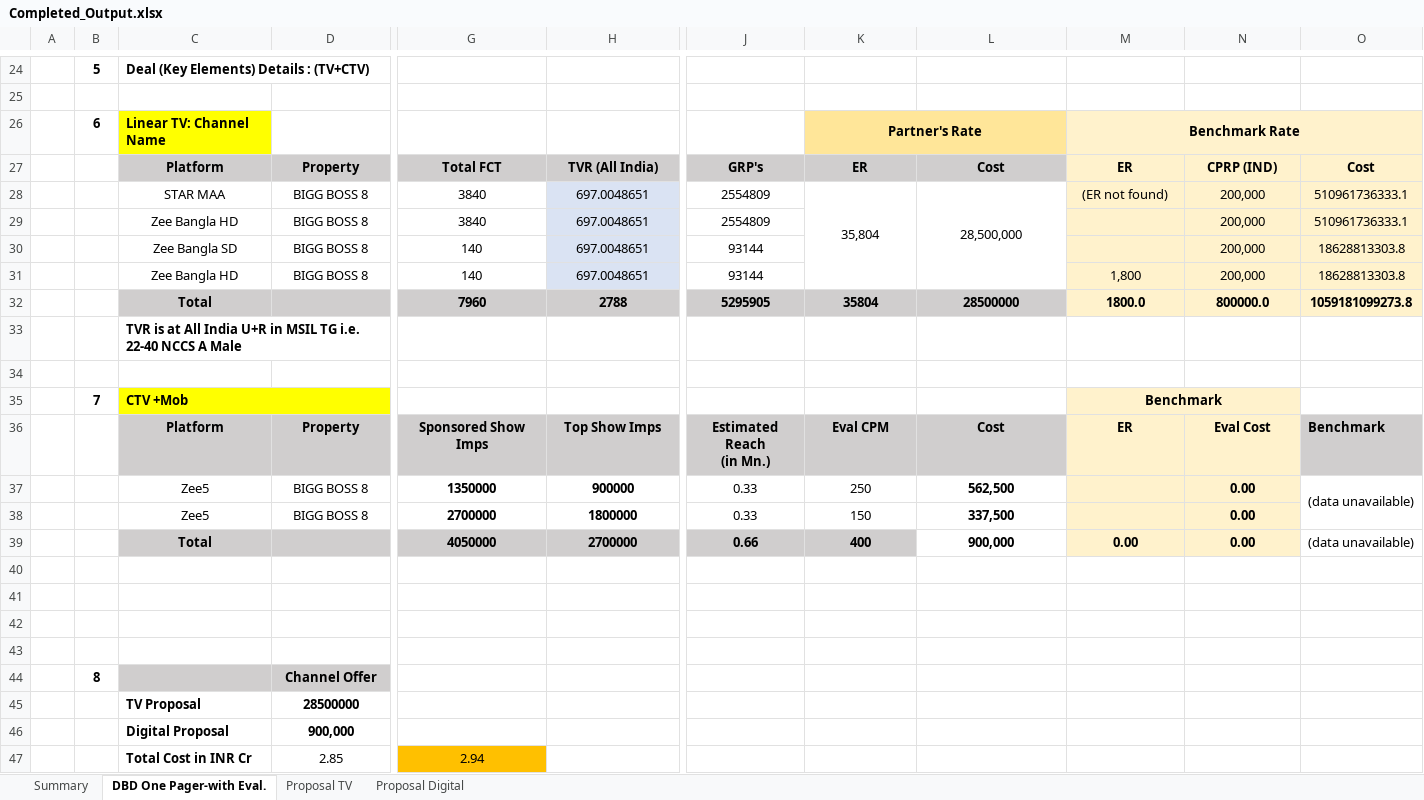
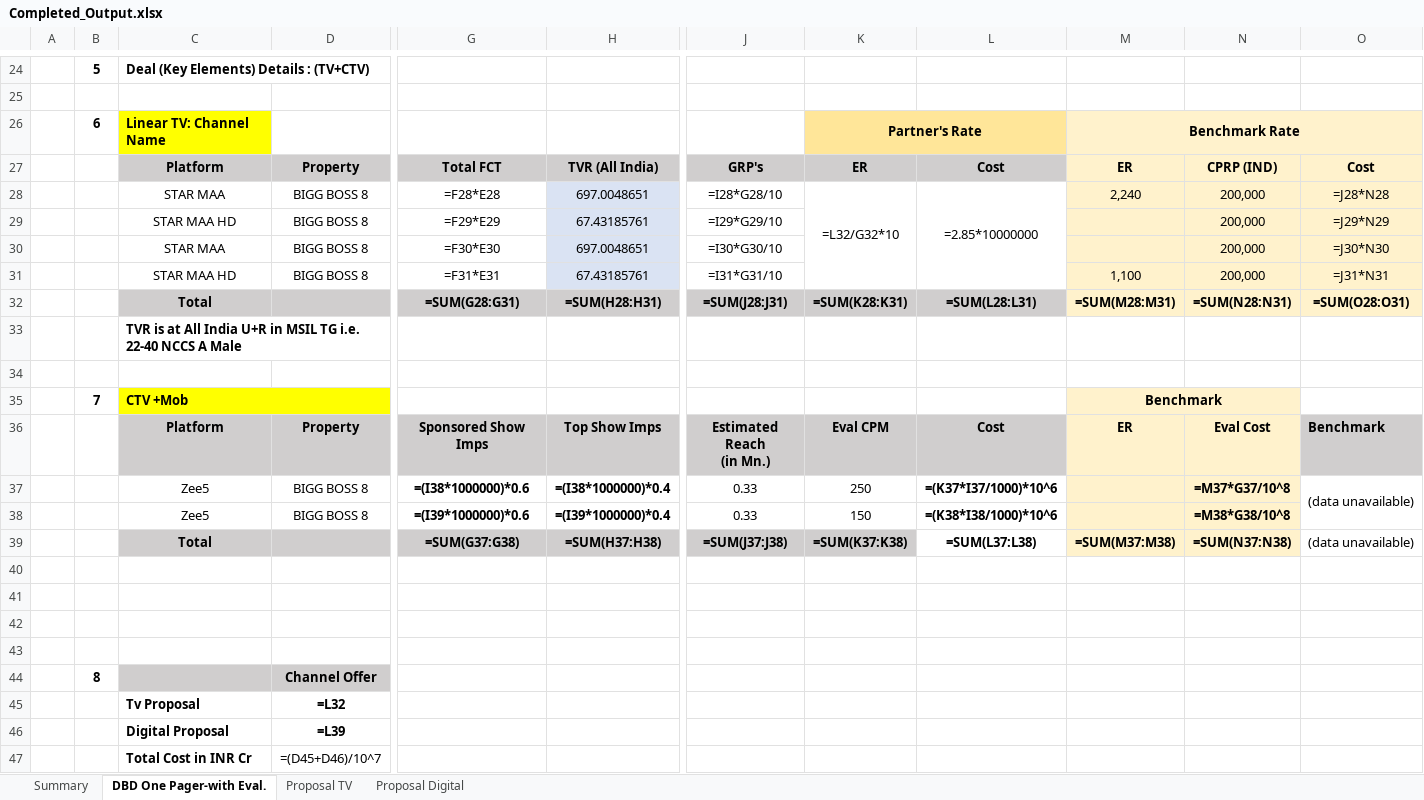
Before and after one commit to Sachingroupm10/pr289_onepager, an Excel workbook: output/Completed_Output.xlsx, sheet DBD One Pager-with Eval., drawn as a sheet; only a part is shown, gaps mark what is left out; values as stored, in another font and other column widths than the file's, no borders; formulas without a stored value are shown as written; removed rows and columns are numbered as before the commit, all else as after; rows hold the shown columns only; the diff covers the shown part only; the diff names each change by its address in the sheet, - before the commit and + after, or states it on an @@ line.

```diff
--- a/output/Completed_Output.xlsx (sheet DBD One Pager-with Eval.)
+++ b/output/Completed_Output.xlsx (sheet DBD One Pager-with Eval.)
-G28: 3840
+G28: =F28*E28
-J28: 2554809
+J28: =I28*G28/10
-K28: 35,804
+K28: =L32/G32*10
-L28: 28,500,000
+L28: =2.85*10000000
-M28: (ER not found)
+M28: 2,240
-O28: 510961736333.1
+O28: =J28*N28
-row 29:  |  | Zee Bangla HD | BIGG BOSS 8 | 3840 | 697.0048651 | 2554809 |  |  |  | 200,000 | 510961736333.1
+row 29:  |  | STAR MAA HD | BIGG BOSS 8 | =F29*E29 | 67.43185761 | =I29*G29/10 |  |  |  | 200,000 | =J29*N29
-C30: Zee Bangla SD
+C30: STAR MAA
-G30: 140
+G30: =F30*E30
-J30: 93144
+J30: =I30*G30/10
-O30: 18628813303.8
+O30: =J30*N30
-row 31:  |  | Zee Bangla HD | BIGG BOSS 8 | 140 | 697.0048651 | 93144 |  |  | 1,800 | 200,000 | 18628813303.8
-row 32:  |  | Total |  | 7960 | 2788 | 5295905 | 35804 | 28500000 | 1800.0 | 800000.0 | 1059181099273.8
+row 31:  |  | STAR MAA HD | BIGG BOSS 8 | =F31*E31 | 67.43185761 | =I31*G31/10 |  |  | 1,100 | 200,000 | =J31*N31
+row 32:  |  | Total |  | =SUM(G28:G31) | =SUM(H28:H31) | =SUM(J28:J31) | =SUM(K28:K31) | =SUM(L28:L31) | =SUM(M28:M31) | =SUM(N28:N31) | =SUM(O28:O31)
-G37: 1350000
+G37: =(I38*1000000)*0.6
-H37: 900000
+H37: =(I38*1000000)*0.4
-L37: 562,500
+L37: =(K37*I37/1000)*10^6
-N37: 0.00
+N37: =M37*G37/10^8
-G38: 2700000
+G38: =(I39*1000000)*0.6
-H38: 1800000
+H38: =(I39*1000000)*0.4
-L38: 337,500
+L38: =(K38*I38/1000)*10^6
-N38: 0.00
+N38: =M38*G38/10^8
-row 39:  |  | Total |  | 4050000 | 2700000 | 0.66 | 400 | 900,000 | 0.00 | 0.00 | (data unavailable)
+row 39:  |  | Total |  | =SUM(G37:G38) | =SUM(H37:H38) | =SUM(J37:J38) | =SUM(K37:K38) | =SUM(L37:L38) | =SUM(M37:M38) | =SUM(N37:N38) | (data unavailable)
-row 45:  |  | TV Proposal | 28500000
-row 46:  |  | Digital Proposal | 900,000
-row 47:  |  | Total Cost in INR Cr | 2.85 | 2.94
+row 45:  |  | Tv Proposal | =L32
+row 46:  |  | Digital Proposal | =L39
+row 47:  |  | Total Cost in INR Cr | =(D45+D46)/10^7
```
Also changed, not shown: 1 edited cell elsewhere in this sheet, sheet Summary, hidden cells, input/ER and CPRP Channels TV and Digital CTV-Mobile CPM.xlsx, input/Skeleton Output.xlsx, 7 other files.
